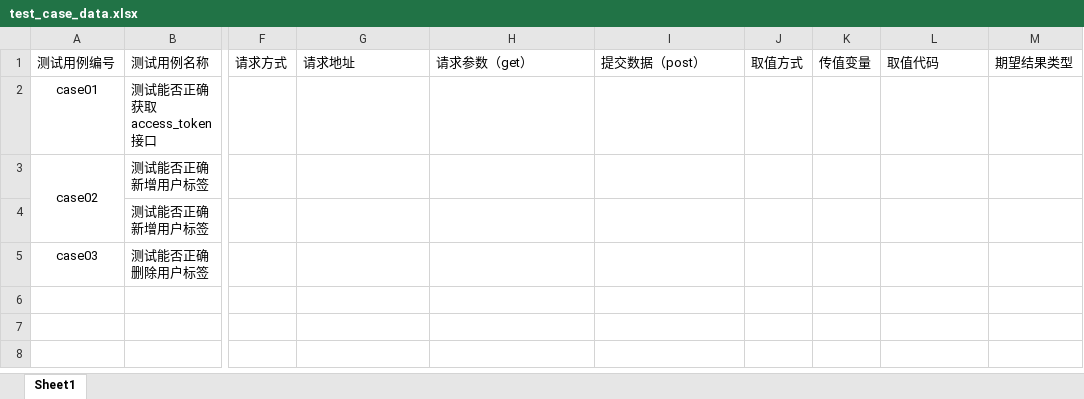
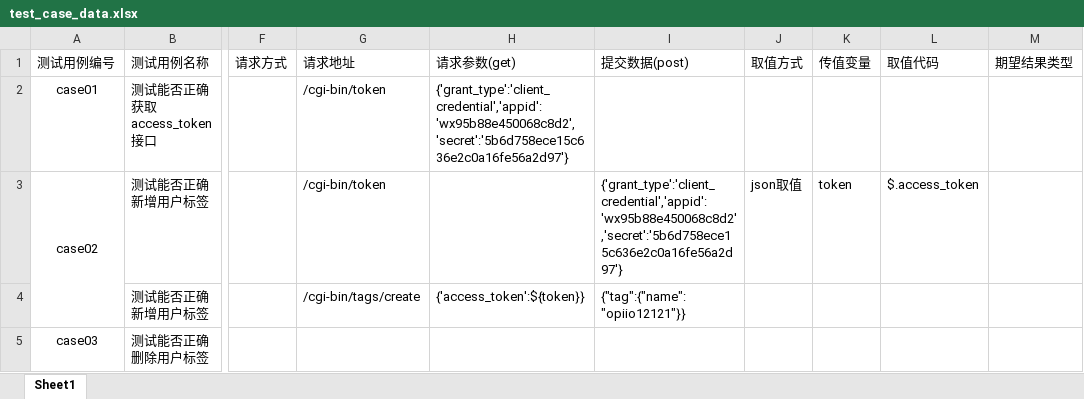
Before and after one commit to dengdaxin/API_test_frame, an Excel workbook: test_data/test_case_data.xlsx, sheet Sheet1, drawn as a sheet; only a part is shown, gaps mark what is left out; values as stored, in another font and other column widths than the file's, no borders; the diff names each change by its address in the sheet, - before the commit and + after, or states it on an @@ line.

```diff
--- a/test_data/test_case_data.xlsx (sheet Sheet1)
+++ b/test_data/test_case_data.xlsx (sheet Sheet1)
-H1: 请求参数（get）
+H1: 请求参数(get)
-I1: 提交数据（post）
+I1: 提交数据(post)
-G2:G3: (empty)
+G2:G3: /cgi-bin/token
-H2: (empty)
+H2: {'grant_type':'client_credential','appid':'wx95b88e450068c8d2','secret':'5b6d758ece15c636e2c0a16fe56a2d97'}
-I3: (empty)
+I3: {'grant_type':'client_credential','appid':'wx95b88e450068c8d2','secret':'5b6d758ece15c636e2c0a16fe56a2d97'}
-J3: (empty)
+J3: json取值
-K3: (empty)
+K3: token
-L3: (empty)
+L3: $.access_token
-G4: (empty)
+G4: /cgi-bin/tags/create
-H4: (empty)
+H4: {'access_token':${token}}
-I4: (empty)
+I4: {"tag":{"name":"opiio12121"}}
```
Also changed, not shown: 1 other file.
